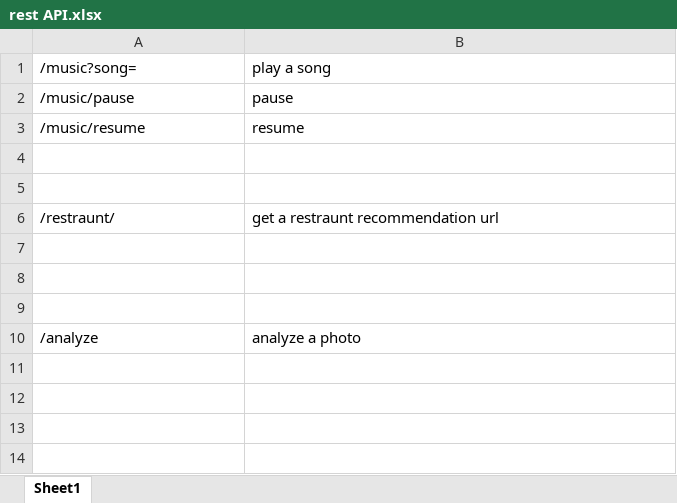
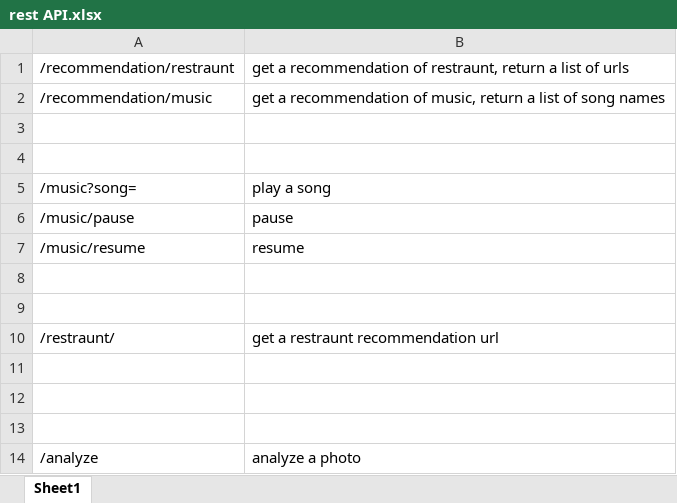
Before and after one commit to djch123/iot17steam5, an Excel workbook: rest API.xlsx, sheet Sheet1, drawn as a sheet; values as stored, in another font and other column widths than the file's, no borders; the diff names each change by its address in the sheet, - before the commit and + after, or states it on an @@ line.

```diff
--- a/rest API.xlsx (sheet Sheet1)
+++ b/rest API.xlsx (sheet Sheet1)
+row 1: /recommendation/restraunt | get a recommendation of restraunt, return a list of urls
+row 2: /recommendation/music | get a recommendation of music, return a list of song names
+row 3: (empty)
+row 4: (empty)
```
Also changed, not shown: 8 other files.
